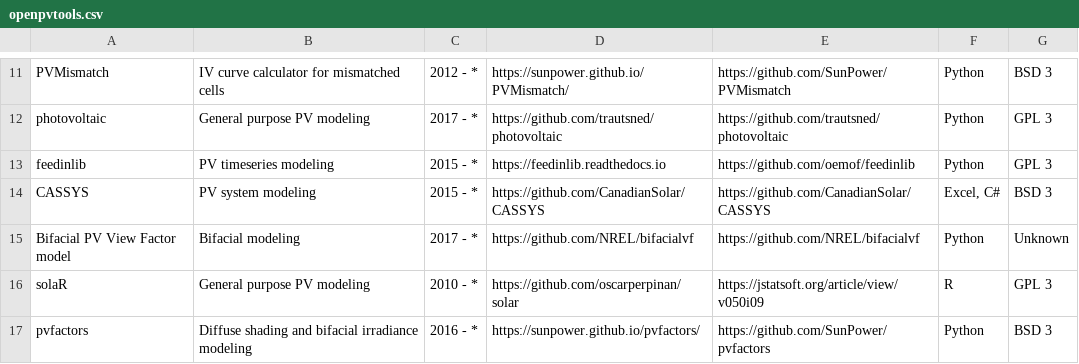
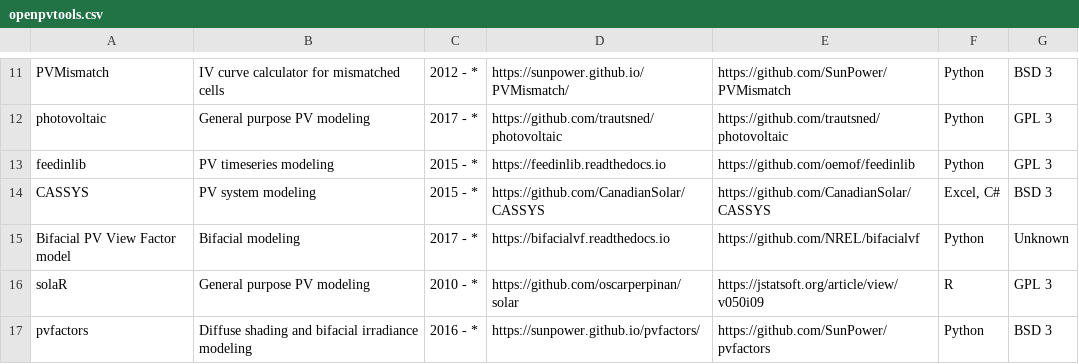
Before and after one commit to openpvtools/openpvtools, a CSV file: openpvtools.csv, drawn as a sheet; only a part is shown, gaps mark what is left out.

Commit message:
Update bifacialbf documentation site

```diff
--- a/openpvtools.csv
+++ b/openpvtools.csv
@@ -14,3 +14,3 @@ feedinlib,PV timeseries modeling,2015 - *,https://feedinlib.readthedocs.io,https
 CASSYS,PV system modeling,2015 - *,https://github.com/CanadianSolar/CASSYS,https://github.com/CanadianSolar/CASSYS,"Excel, C#",BSD 3
-Bifacial PV View Factor model,Bifacial modeling,2017 - *,https://github.com/NREL/bifacialvf,https://github.com/NREL/bifacialvf,Python,Unknown
+Bifacial PV View Factor model,Bifacial modeling,2017 - *,https://bifacialvf.readthedocs.io,https://github.com/NREL/bifacialvf,Python,Unknown
 solaR,General purpose PV modeling,2010 - *,https://github.com/oscarperpinan/solar,https://jstatsoft.org/article/view/v050i09,R,GPL 3
```
